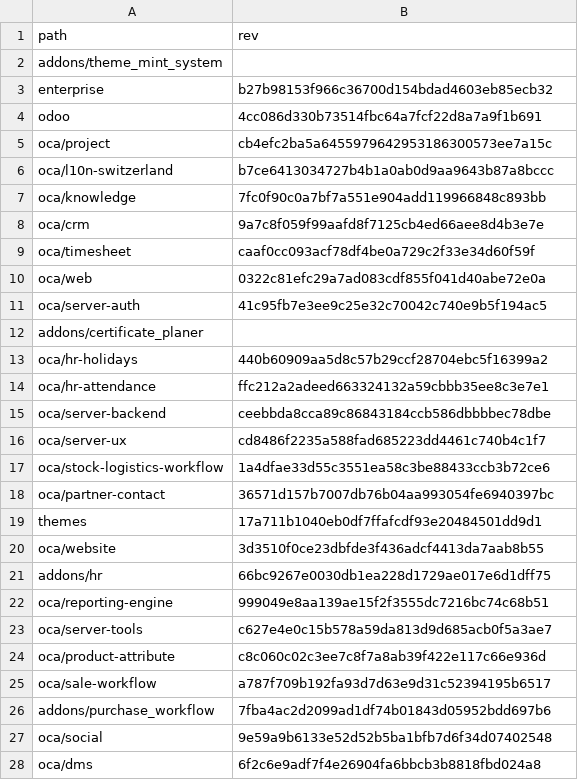
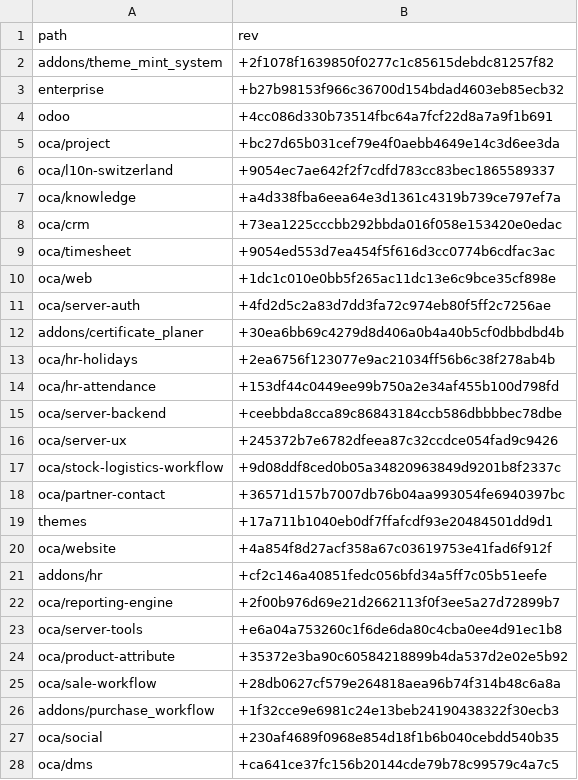
Before and after one commit to Mint-System/Odoo-Build, a CSV file: versions/13.0/.gitmodules.csv, drawn as a sheet; only a part is shown; the diff covers the shown part only.

```diff
--- a/versions/13.0/.gitmodules.csv
+++ b/versions/13.0/.gitmodules.csv
@@ -1,28 +1,28 @@
 path,rev
-addons/theme_mint_system,
-enterprise,b27b98153f966c36700d154bdad4603eb85ecb32
-odoo,4cc086d330b73514fbc64a7fcf22d8a7a9f1b691
-oca/project,cb4efc2ba5a6455979642953186300573ee7a15c
-oca/l10n-switzerland,b7ce6413034727b4b1a0ab0d9aa9643b87a8bccc
-oca/knowledge,7fc0f90c0a7bf7a551e904add119966848c893bb
-oca/crm,9a7c8f059f99aafd8f7125cb4ed66aee8d4b3e7e
-oca/timesheet,caaf0cc093acf78df4be0a729c2f33e34d60f59f
-oca/web,0322c81efc29a7ad083cdf855f041d40abe72e0a
-oca/server-auth,41c95fb7e3ee9c25e32c70042c740e9b5f194ac5
-addons/certificate_planer,
-oca/hr-holidays,440b60909aa5d8c57b29ccf28704ebc5f16399a2
-oca/hr-attendance,ffc212a2adeed663324132a59cbbb35ee8c3e7e1
-oca/server-backend,ceebbda8cca89c86843184ccb586dbbbbec78dbe
-oca/server-ux,cd8486f2235a588fad685223dd4461c740b4c1f7
-oca/stock-logistics-workflow,1a4dfae33d55c3551ea58c3be88433ccb3b72ce6
-oca/partner-contact,36571d157b7007db76b04aa993054fe6940397bc
-themes,17a711b1040eb0df7ffafcdf93e20484501dd9d1
-oca/website,3d3510f0ce23dbfde3f436adcf4413da7aab8b55
-addons/hr,66bc9267e0030db1ea228d1729ae017e6d1dff75
-oca/reporting-engine,999049e8aa139ae15f2f3555dc7216bc74c68b51
-oca/server-tools,c627e4e0c15b578a59da813d9d685acb0f5a3ae7
-oca/product-attribute,c8c060c02c3ee7c8f7a8ab39f422e117c66e936d
-oca/sale-workflow,a787f709b192fa93d7d63e9d31c52394195b6517
-addons/purchase_workflow,7fba4ac2d2099ad1df74b01843d05952bdd697b6
-oca/social,9e59a9b6133e52d52b5ba1bfb7d6f34d07402548
-oca/dms,6f2c6e9adf7f4e26904fa6bbcb3b8818fbd024a8
+addons/theme_mint_system,+2f1078f1639850f0277c1c85615debdc81257f82
+enterprise,+b27b98153f966c36700d154bdad4603eb85ecb32
+odoo,+4cc086d330b73514fbc64a7fcf22d8a7a9f1b691
+oca/project,+bc27d65b031cef79e4f0aebb4649e14c3d6ee3da
+oca/l10n-switzerland,+9054ec7ae642f2f7cdfd783cc83bec1865589337
+oca/knowledge,+a4d338fba6eea64e3d1361c4319b739ce797ef7a
+oca/crm,+73ea1225cccbb292bbda016f058e153420e0edac
+oca/timesheet,+9054ed553d7ea454f5f616d3cc0774b6cdfac3ac
+oca/web,+1dc1c010e0bb5f265ac11dc13e6c9bce35cf898e
+oca/server-auth,+4fd2d5c2a83d7dd3fa72c974eb80f5ff2c7256ae
+addons/certificate_planer,+30ea6bb69c4279d8d406a0b4a40b5cf0dbbdbd4b
+oca/hr-holidays,+2ea6756f123077e9ac21034ff56b6c38f278ab4b
+oca/hr-attendance,+153df44c0449ee99b750a2e34af455b100d798fd
+oca/server-backend,+ceebbda8cca89c86843184ccb586dbbbbec78dbe
+oca/server-ux,+245372b7e6782dfeea87c32ccdce054fad9c9426
+oca/stock-logistics-workflow,+9d08ddf8ced0b05a34820963849d9201b8f2337c
+oca/partner-contact,+36571d157b7007db76b04aa993054fe6940397bc
+themes,+17a711b1040eb0df7ffafcdf93e20484501dd9d1
+oca/website,+4a854f8d27acf358a67c03619753e41fad6f912f
+addons/hr,+cf2c146a40851fedc056bfd34a5ff7c05b51eefe
+oca/reporting-engine,+2f00b976d69e21d2662113f0f3ee5a27d72899b7
+oca/server-tools,+e6a04a753260c1f6de6da80c4cba0ee4d91ec1b8
+oca/product-attribute,+35372e3ba90c60584218899b4da537d2e02e5b92
+oca/sale-workflow,+28db0627cf579e264818aea96b74f314b48c6a8a
+addons/purchase_workflow,+1f32cce9e6981c24e13beb24190438322f30ecb3
+oca/social,+230af4689f0968e854d18f1b6b040cebdd540b35
+oca/dms,+ca641ce37fc156b20144cde79b78c99579c4a7c5
```
Also changed, not shown: 10 edited cells elsewhere in this file, 55 other files.
